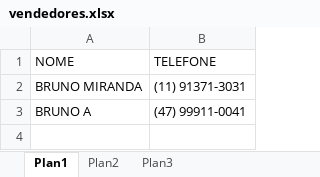
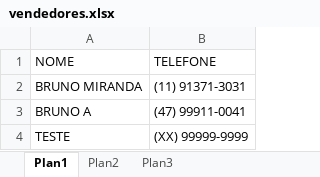
Before and after one commit to meusyte/tabela, an Excel workbook: vendedores.xlsx, sheet Plan1, drawn as a sheet; values as stored, in another font and other column widths than the file's, no borders; the diff names each change by its address in the sheet, - before the commit and + after, or states it on an @@ line.

```diff
--- a/vendedores.xlsx (sheet Plan1)
+++ b/vendedores.xlsx (sheet Plan1)
+row 4: TESTE | (XX) 99999-9999
```
Also changed, not shown: 1 other file.
